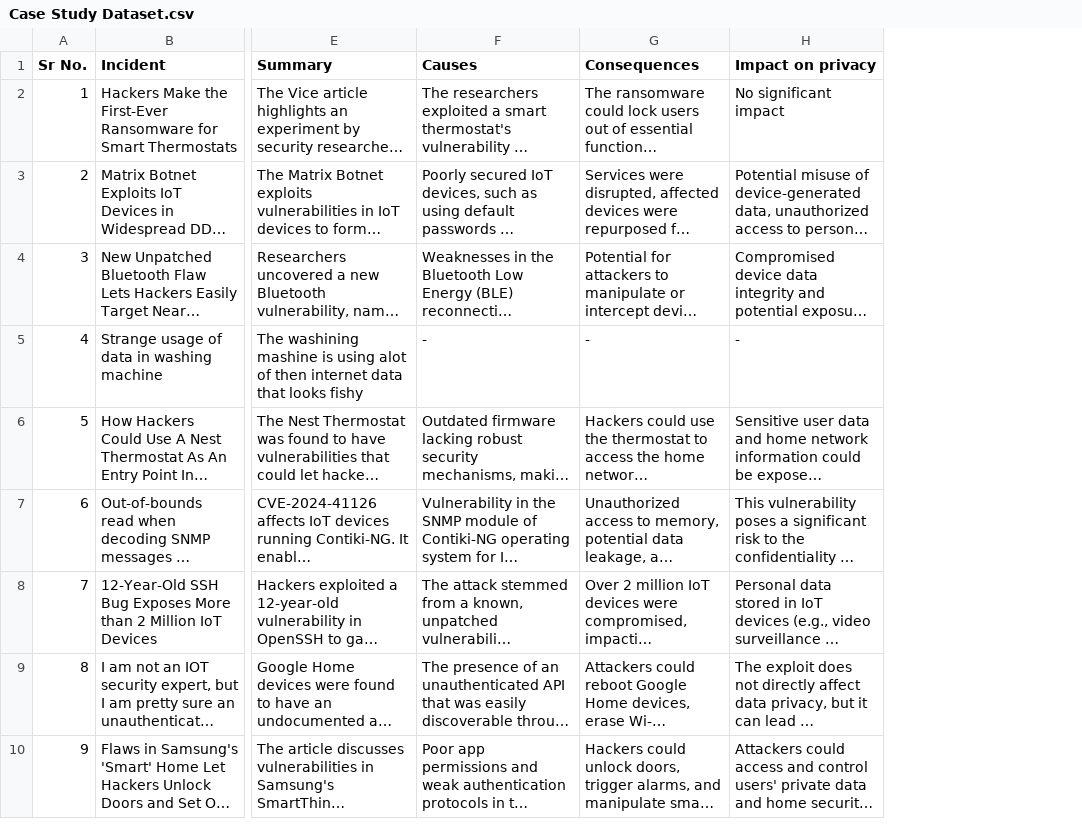
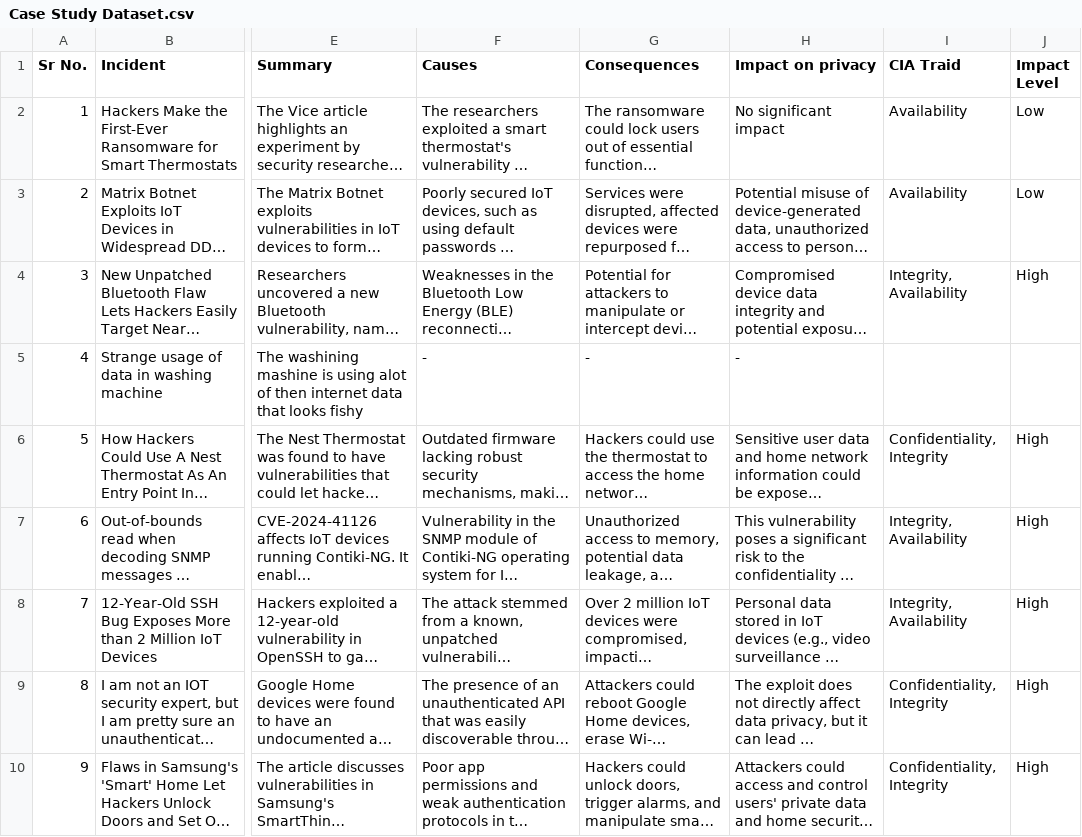
Before and after one commit to usmanhaider4772/Incidents_in_Smart_Homes, a CSV file: Case Study Dataset.csv, drawn as a sheet; only a part is shown, gaps mark what is left out; long unchanged cells end in …; the diff names each change by its address in the sheet, - before the commit and + after, or states it on an @@ line.

Commit message:
Add files via upload

```diff
--- a/Case Study Dataset.csv
+++ b/Case Study Dataset.csv
+column I (CIA Traid), rows 2-10: Availability | Availability | Integrity, Availability |  | Confidentiality, Integrity | Integrity, Availability | Integrity, Availability | Confidentiality, Integrity | Confidentiality, Integrity
+column J (Impact Level), rows 2-10: Low | Low | High |  | High | High | High | High | High
```
